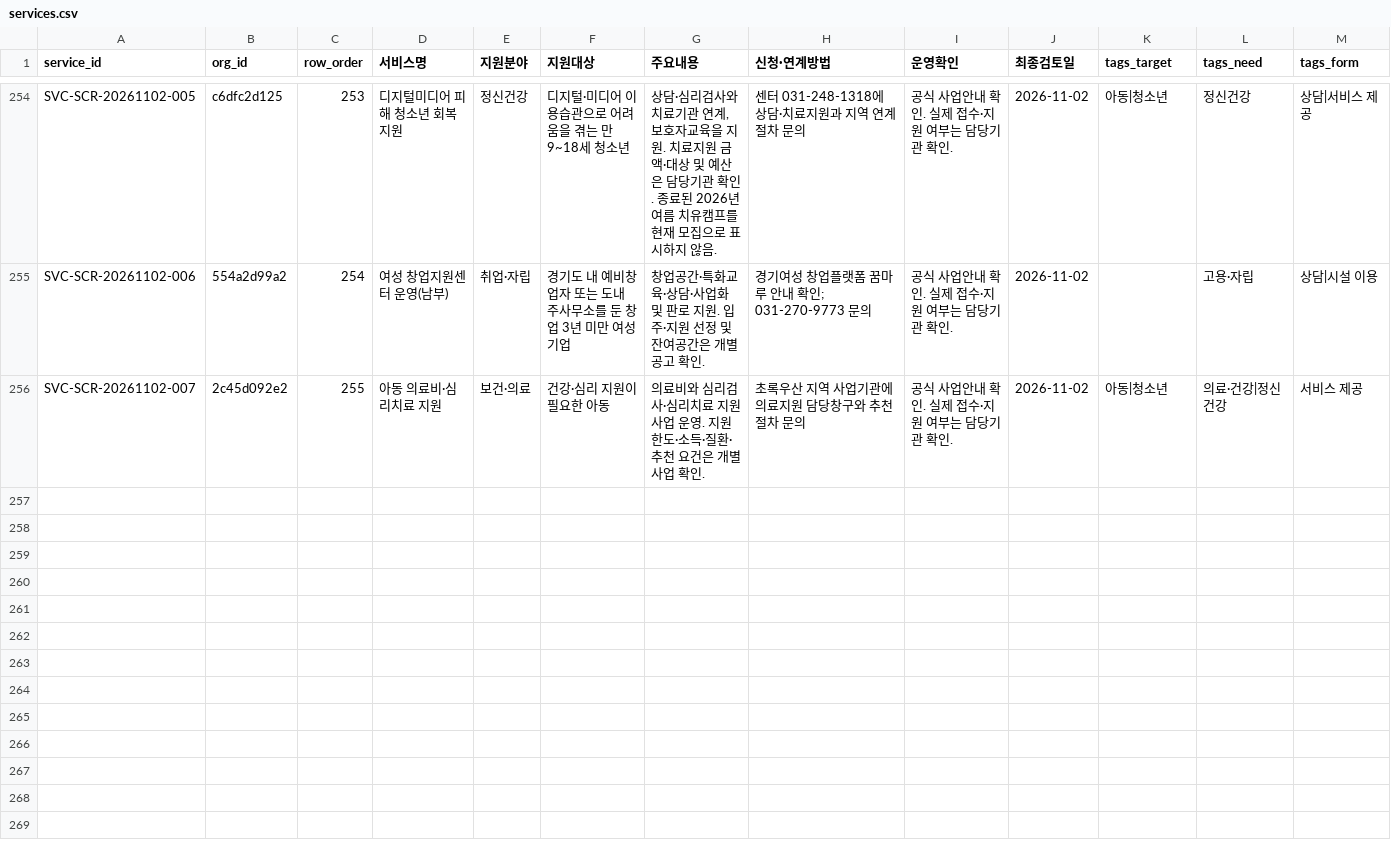
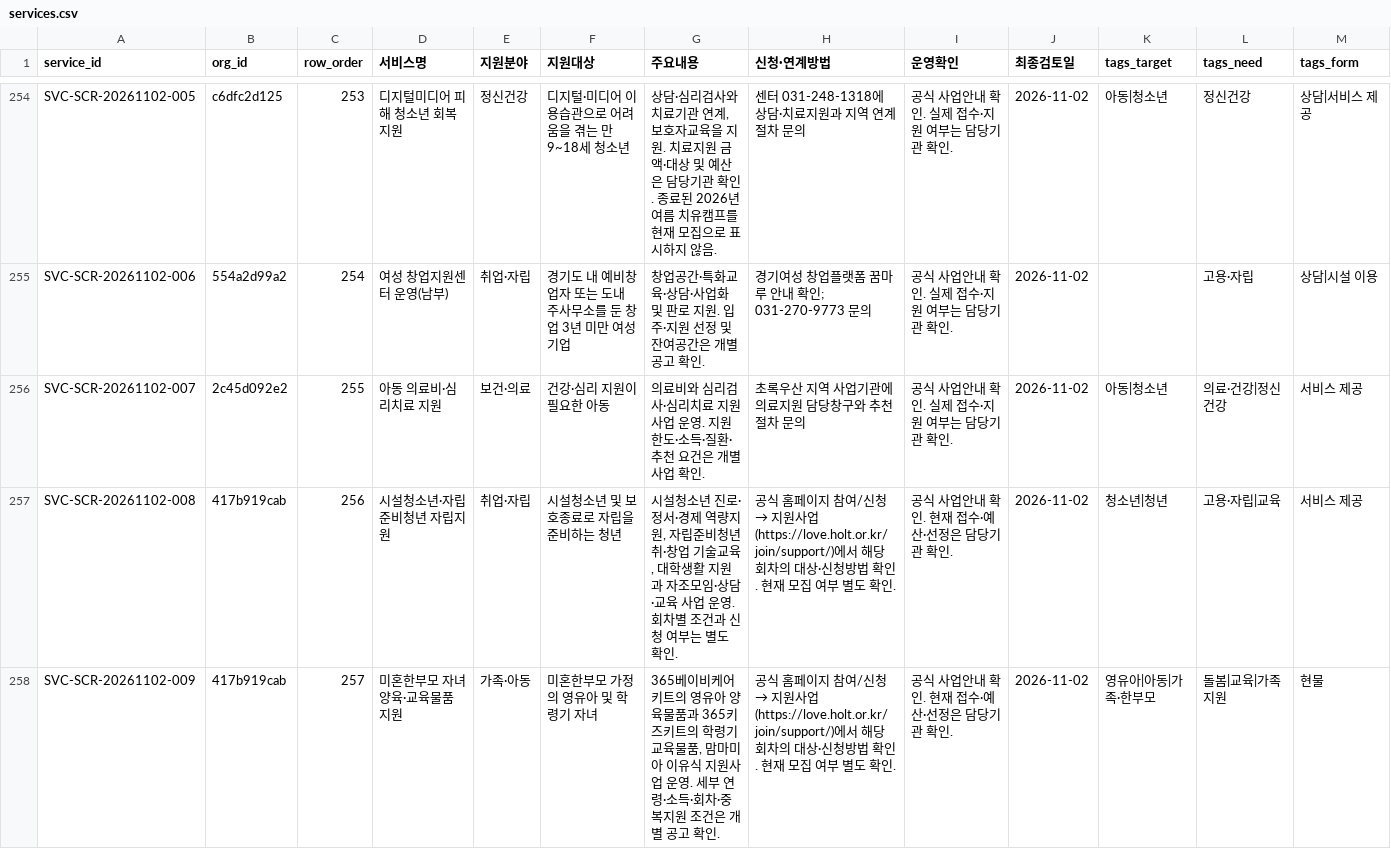
Before and after one commit to daily-jh/osansegyo-welfare-resources, a CSV file: data/services.csv, drawn as a sheet; only a part is shown, gaps mark what is left out; rows hold the shown columns only; the diff covers the shown part only; the diff names each change by its address in the sheet, - before the commit and + after, or states it on an @@ line.

Commit message:
feat(resources): add verified Holt services and November victim loan

```diff
--- a/data/services.csv
+++ b/data/services.csv
+row 257: SVC-SCR-20261102-008 | 417b919cab | 256 | 시설청소년·자립준비청년 자립지원 | 취업·자립 | 시설청소년 및 보호종료로 자립을 준비하는 청년 | 시설청소년 진로·정서·경제 역량지원, 자립준비청년 취·창업 기술교육, 대학생활 지원과 자조모임·상담·교육 사업 운영. 회차별 조건과 신청 여부는 별도 확인. | 공식 홈페이지 참여/신청 → 지원사업(https://love.holt.or.kr/join/support/)에서 해당 회차의 대상·신청방법 확인. 현재 모집 여부 별도 확인. | 공식 사업안내 확인. 현재 접수·예산·선정은 담당기관 확인. | 2026-11-02 | 청소년|청년 | 고용·자립|교육 | 서비스 제공
+row 258: SVC-SCR-20261102-009 | 417b919cab | 257 | 미혼한부모 자녀 양육·교육물품 지원 | 가족·아동 | 미혼한부모 가정의 영유아 및 학령기 자녀 | 365베이비케어키트의 영유아 양육물품과 365키즈키트의 학령기 교육물품, 맘마미아 이유식 지원사업 운영. 세부 연령·소득·회차·중복지원 조건은 개별 공고 확인. | 공식 홈페이지 참여/신청 → 지원사업(https://love.holt.or.kr/join/support/)에서 해당 회차의 대상·신청방법 확인. 현재 모집 여부 별도 확인. | 공식 사업안내 확인. 현재 접수·예산·선정은 담당기관 확인. | 2026-11-02 | 영유아|아동|가족·한부모 | 돌봄|교육|가족지원 | 현물
```
Also changed, not shown: 2 added rows elsewhere in this file, data/resources.csv, data/verification_log.csv, 11 other files.
